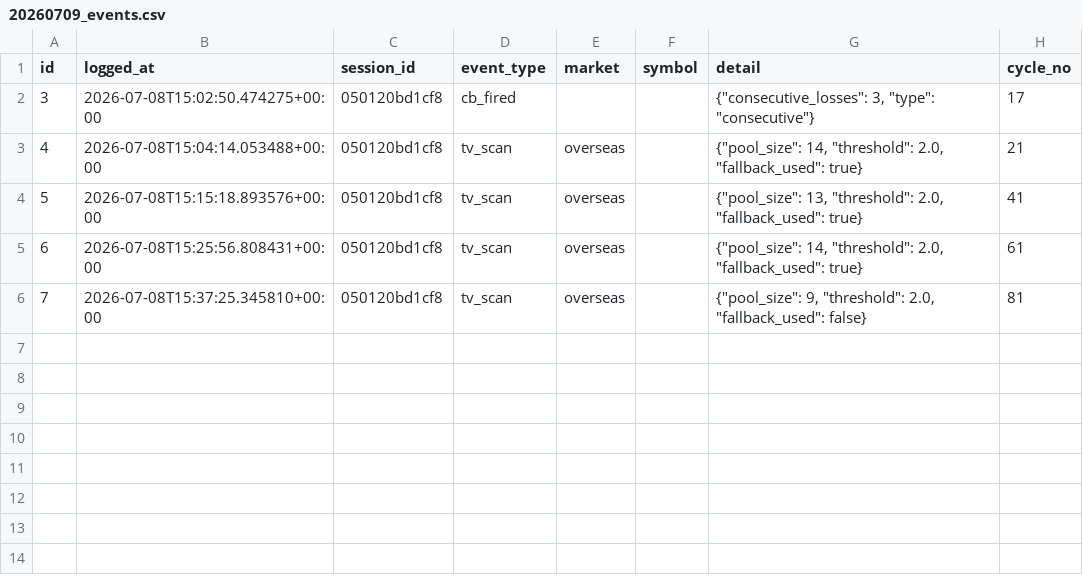
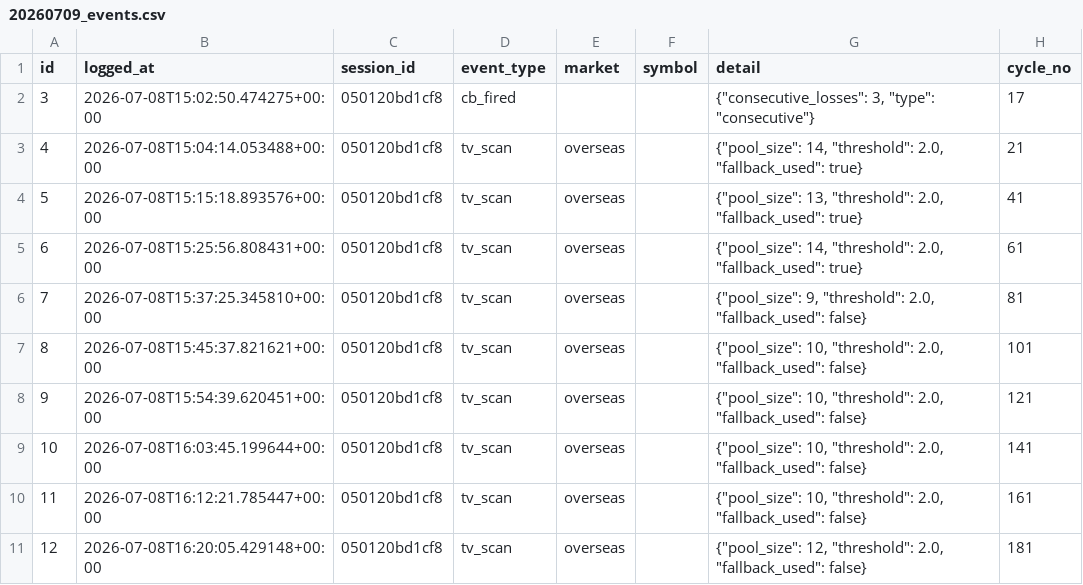
Before and after one commit to tagynedlrb/kinvest_trade, a CSV file: logs/events/20260709_events.csv, drawn as a sheet.

Commit message:
[auto] 이벤트 로그 01:27 KST (10건)

```diff
--- a/logs/events/20260709_events.csv
+++ b/logs/events/20260709_events.csv
@@ -6 +6,6 @@
 7,2026-07-08T15:37:25.345810+00:00,050120bd1cf8,tv_scan,overseas,,"{""pool_size"": 9, ""threshold"": 2.0, ""fallback_used"": false}",81
+8,2026-07-08T15:45:37.821621+00:00,050120bd1cf8,tv_scan,overseas,,"{""pool_size"": 10, ""threshold"": 2.0, ""fallback_used"": false}",101
+9,2026-07-08T15:54:39.620451+00:00,050120bd1cf8,tv_scan,overseas,,"{""pool_size"": 10, ""threshold"": 2.0, ""fallback_used"": false}",121
+10,2026-07-08T16:03:45.199644+00:00,050120bd1cf8,tv_scan,overseas,,"{""pool_size"": 10, ""threshold"": 2.0, ""fallback_used"": false}",141
+11,2026-07-08T16:12:21.785447+00:00,050120bd1cf8,tv_scan,overseas,,"{""pool_size"": 10, ""threshold"": 2.0, ""fallback_used"": false}",161
+12,2026-07-08T16:20:05.429148+00:00,050120bd1cf8,tv_scan,overseas,,"{""pool_size"": 12, ""threshold"": 2.0, ""fallback_used"": false}",181
```
